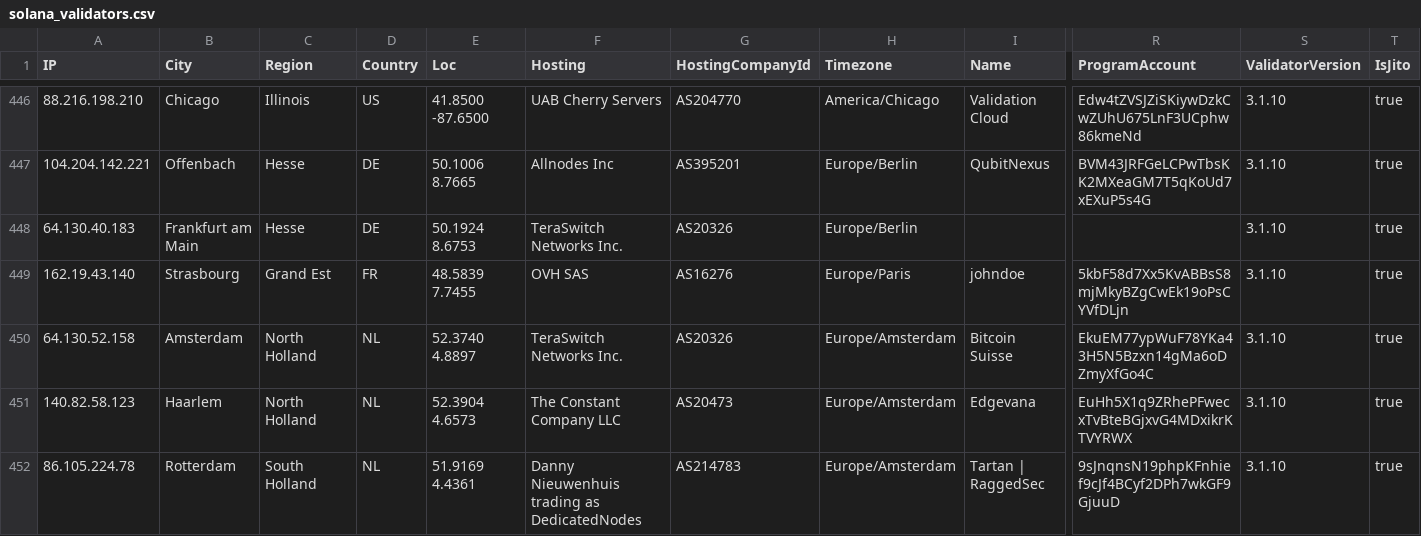
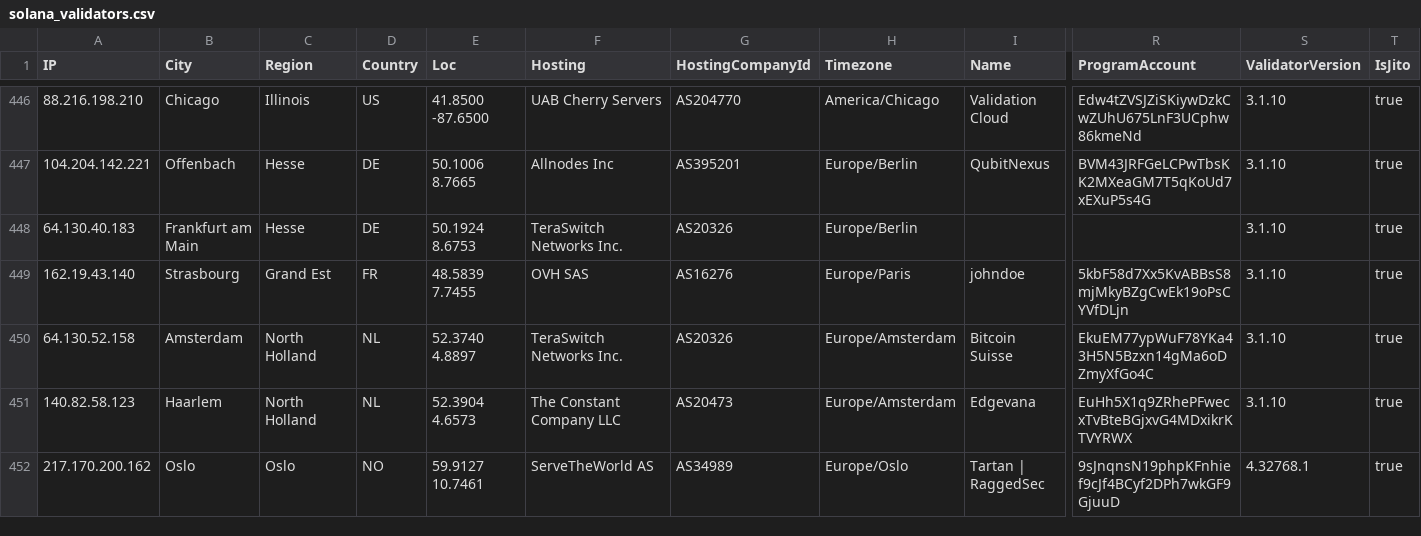
Before and after one commit to iGroza/Solana-Validator-IP-Geolocation, a CSV file: solana_validators.csv, drawn as a sheet; only a part is shown, gaps mark what is left out; the diff covers the shown part only; the diff names each change by its address in the sheet, - before the commit and + after, or states it on an @@ line.

```diff
--- a/solana_validators.csv
+++ b/solana_validators.csv
-A452 (IP): 86.105.224.78
+A452 (IP): 217.170.200.162
-B452 (City): Rotterdam
+B452 (City): Oslo
-C452 (Region): South Holland
+C452 (Region): Oslo
-D452 (Country): NL
+D452 (Country): NO
-E452 (Loc): 51.9169 4.4361
+E452 (Loc): 59.9127 10.7461
-F452 (Hosting): Danny Nieuwenhuis trading as DedicatedNodes
+F452 (Hosting): ServeTheWorld AS
-G452 (HostingCompanyId): AS214783
+G452 (HostingCompanyId): AS34989
-H452 (Timezone): Europe/Amsterdam
+H452 (Timezone): Europe/Oslo
-S452 (ValidatorVersion): 3.1.10
+S452 (ValidatorVersion): 4.32768.1
```
Also changed, not shown: 1 added row, 2 removed rows and 30 edited cells elsewhere in this file, 1 other file.
